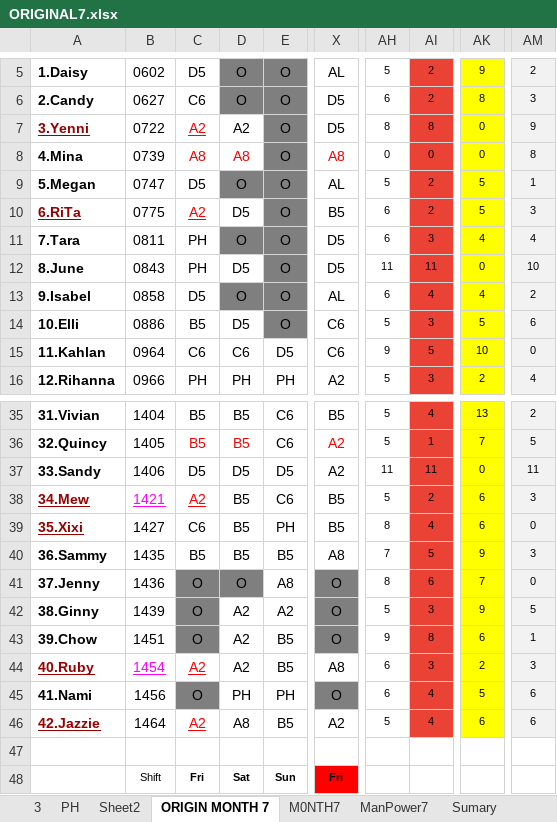
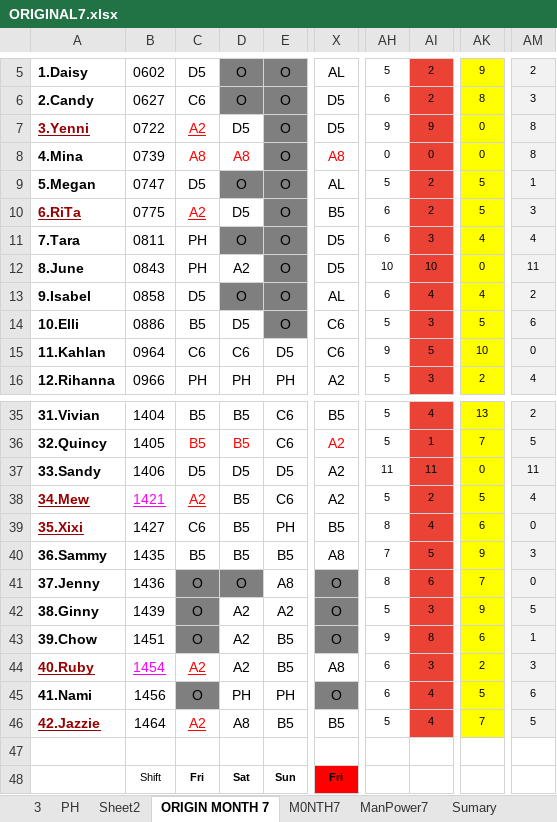
Before and after one commit to Chats-club/roter-ga, an Excel workbook: uploads/ORIGINAL7.xlsx, sheet ORIGIN MONTH 7, drawn as a sheet; only a part is shown, gaps mark what is left out; values as stored, in another font and other column widths than the file's, no borders; charts and pictures and conditional formats not drawn; the diff names each change by its address in the sheet, - before the commit and + after, or states it on an @@ line.

Commit message:
updated

```diff
--- a/uploads/ORIGINAL7.xlsx (sheet ORIGIN MONTH 7)
+++ b/uploads/ORIGINAL7.xlsx (sheet ORIGIN MONTH 7)
-D7: A2
+D7: D5
-AH7: 8
+AH7: 9
-AI7: 8
+AI7: 9
-AM7: 9
+AM7: 8
-D12: D5
+D12: A2
-AH12: 11
+AH12: 10
-AI12: 11
+AI12: 10
-AM12: 10
+AM12: 11
-X38: B5
+X38: A2
-AK38: 6
+AK38: 5
-AM38: 3
+AM38: 4
-X46: A2
+X46: B5
-AK46: 6
+AK46: 7
-AM46: 6
+AM46: 5
```
Also changed, not shown: sheet M0NTH7, sheet Month7.
